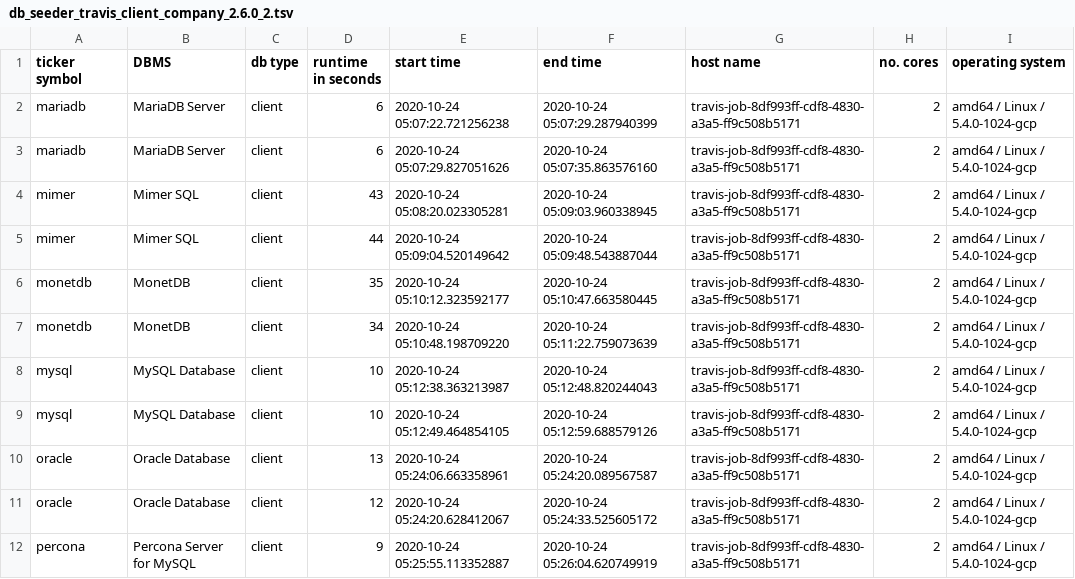
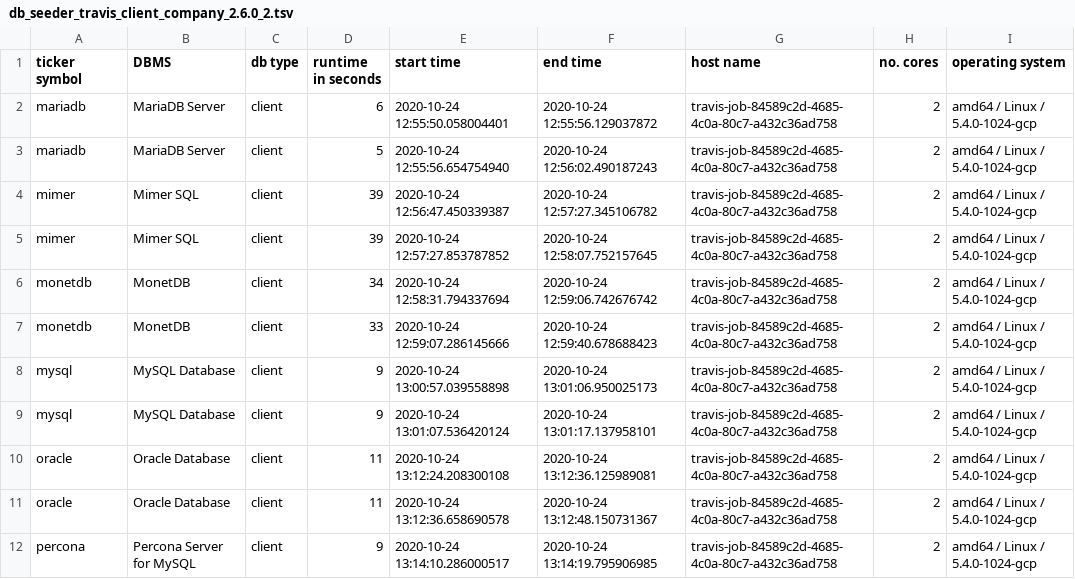
Before and after one commit to KonnexionsGmbH/db_seeder, a TSV file: resources/statistics/db_seeder_travis_client_company_2.6.0_2.tsv, drawn as a sheet; only a part is shown; the diff covers the shown part only.

Commit message:
Travis update: 24.10.2020 13:20:40 (Build 538)
[skip ci]

```diff
--- a/resources/statistics/db_seeder_travis_client_company_2.6.0_2.tsv
+++ b/resources/statistics/db_seeder_travis_client_company_2.6.0_2.tsv
@@ -1,12 +1,12 @@
 ticker symbol	DBMS	db type	runtime in seconds	start time	end time	host name	no. cores	operating system
-mariadb	MariaDB Server	client	6	2020-10-24 05:07:22.721256238	2020-10-24 05:07:29.287940399	travis-job-8df993ff-cdf8-4830-a3a5-ff9c508b5171	2	amd64 / Linux / 5.4.0-1024-gcp
-mariadb	MariaDB Server	client	6	2020-10-24 05:07:29.827051626	2020-10-24 05:07:35.863576160	travis-job-8df993ff-cdf8-4830-a3a5-ff9c508b5171	2	amd64 / Linux / 5.4.0-1024-gcp
-mimer	Mimer SQL	client	43	2020-10-24 05:08:20.023305281	2020-10-24 05:09:03.960338945	travis-job-8df993ff-cdf8-4830-a3a5-ff9c508b5171	2	amd64 / Linux / 5.4.0-1024-gcp
-mimer	Mimer SQL	client	44	2020-10-24 05:09:04.520149642	2020-10-24 05:09:48.543887044	travis-job-8df993ff-cdf8-4830-a3a5-ff9c508b5171	2	amd64 / Linux / 5.4.0-1024-gcp
-monetdb	MonetDB	client	35	2020-10-24 05:10:12.323592177	2020-10-24 05:10:47.663580445	travis-job-8df993ff-cdf8-4830-a3a5-ff9c508b5171	2	amd64 / Linux / 5.4.0-1024-gcp
-monetdb	MonetDB	client	34	2020-10-24 05:10:48.198709220	2020-10-24 05:11:22.759073639	travis-job-8df993ff-cdf8-4830-a3a5-ff9c508b5171	2	amd64 / Linux / 5.4.0-1024-gcp
-mysql	MySQL Database	client	10	2020-10-24 05:12:38.363213987	2020-10-24 05:12:48.820244043	travis-job-8df993ff-cdf8-4830-a3a5-ff9c508b5171	2	amd64 / Linux / 5.4.0-1024-gcp
-mysql	MySQL Database	client	10	2020-10-24 05:12:49.464854105	2020-10-24 05:12:59.688579126	travis-job-8df993ff-cdf8-4830-a3a5-ff9c508b5171	2	amd64 / Linux / 5.4.0-1024-gcp
-oracle	Oracle Database	client	13	2020-10-24 05:24:06.663358961	2020-10-24 05:24:20.089567587	travis-job-8df993ff-cdf8-4830-a3a5-ff9c508b5171	2	amd64 / Linux / 5.4.0-1024-gcp
-oracle	Oracle Database	client	12	2020-10-24 05:24:20.628412067	2020-10-24 05:24:33.525605172	travis-job-8df993ff-cdf8-4830-a3a5-ff9c508b5171	2	amd64 / Linux / 5.4.0-1024-gcp
-percona	Percona Server for MySQL	client	9	2020-10-24 05:25:55.113352887	2020-10-24 05:26:04.620749919	travis-job-8df993ff-cdf8-4830-a3a5-ff9c508b5171	2	amd64 / Linux / 5.4.0-1024-gcp
+mariadb	MariaDB Server	client	6	2020-10-24 12:55:50.058004401	2020-10-24 12:55:56.129037872	travis-job-84589c2d-4685-4c0a-80c7-a432c36ad758	2	amd64 / Linux / 5.4.0-1024-gcp
+mariadb	MariaDB Server	client	5	2020-10-24 12:55:56.654754940	2020-10-24 12:56:02.490187243	travis-job-84589c2d-4685-4c0a-80c7-a432c36ad758	2	amd64 / Linux / 5.4.0-1024-gcp
+mimer	Mimer SQL	client	39	2020-10-24 12:56:47.450339387	2020-10-24 12:57:27.345106782	travis-job-84589c2d-4685-4c0a-80c7-a432c36ad758	2	amd64 / Linux / 5.4.0-1024-gcp
+mimer	Mimer SQL	client	39	2020-10-24 12:57:27.853787852	2020-10-24 12:58:07.752157645	travis-job-84589c2d-4685-4c0a-80c7-a432c36ad758	2	amd64 / Linux / 5.4.0-1024-gcp
+monetdb	MonetDB	client	34	2020-10-24 12:58:31.794337694	2020-10-24 12:59:06.742676742	travis-job-84589c2d-4685-4c0a-80c7-a432c36ad758	2	amd64 / Linux / 5.4.0-1024-gcp
+monetdb	MonetDB	client	33	2020-10-24 12:59:07.286145666	2020-10-24 12:59:40.678688423	travis-job-84589c2d-4685-4c0a-80c7-a432c36ad758	2	amd64 / Linux / 5.4.0-1024-gcp
+mysql	MySQL Database	client	9	2020-10-24 13:00:57.039558898	2020-10-24 13:01:06.950025173	travis-job-84589c2d-4685-4c0a-80c7-a432c36ad758	2	amd64 / Linux / 5.4.0-1024-gcp
+mysql	MySQL Database	client	9	2020-10-24 13:01:07.536420124	2020-10-24 13:01:17.137958101	travis-job-84589c2d-4685-4c0a-80c7-a432c36ad758	2	amd64 / Linux / 5.4.0-1024-gcp
+oracle	Oracle Database	client	11	2020-10-24 13:12:24.208300108	2020-10-24 13:12:36.125989081	travis-job-84589c2d-4685-4c0a-80c7-a432c36ad758	2	amd64 / Linux / 5.4.0-1024-gcp
+oracle	Oracle Database	client	11	2020-10-24 13:12:36.658690578	2020-10-24 13:12:48.150731367	travis-job-84589c2d-4685-4c0a-80c7-a432c36ad758	2	amd64 / Linux / 5.4.0-1024-gcp
+percona	Percona Server for MySQL	client	9	2020-10-24 13:14:10.286000517	2020-10-24 13:14:19.795906985	travis-job-84589c2d-4685-4c0a-80c7-a432c36ad758	2	amd64 / Linux / 5.4.0-1024-gcp
```
Also changed, not shown: 32 edited cells elsewhere in this file.
